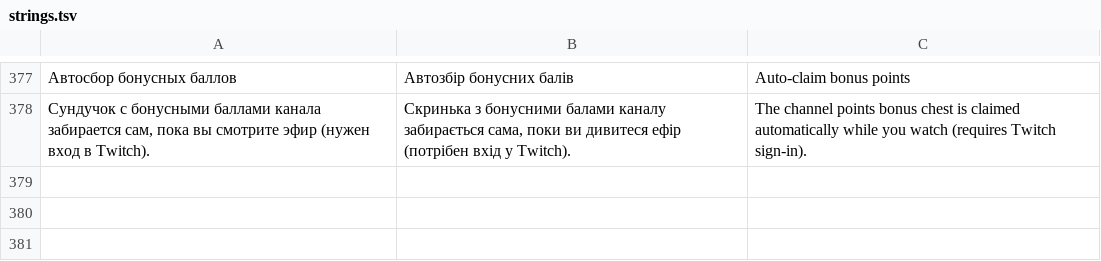
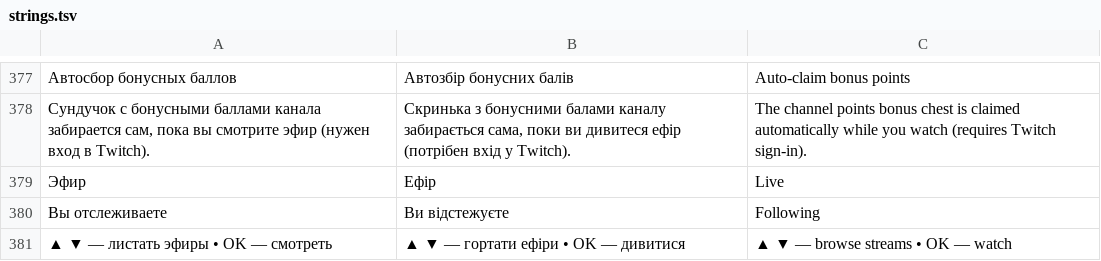
Before and after one commit to PainFrenemy2/TVAppTwitch-Hisense-, a TSV file: tools/strings.tsv, drawn as a sheet; only a part is shown, gaps mark what is left out; the diff names each change by its address in the sheet, - before the commit and + after, or states it on an @@ line.

```diff
--- a/tools/strings.tsv
+++ b/tools/strings.tsv
+row 379: Эфир | Ефір | Live
+row 380: Вы отслеживаете | Ви відстежуєте | Following
+row 381: ▲ ▼ — листать эфиры • OK — смотреть | ▲ ▼ — гортати ефіри • OK — дивитися | ▲ ▼ — browse streams • OK — watch
```
Also changed, not shown: tools/i18n/bg.tsv, tools/i18n/el.tsv, 55 other files.
